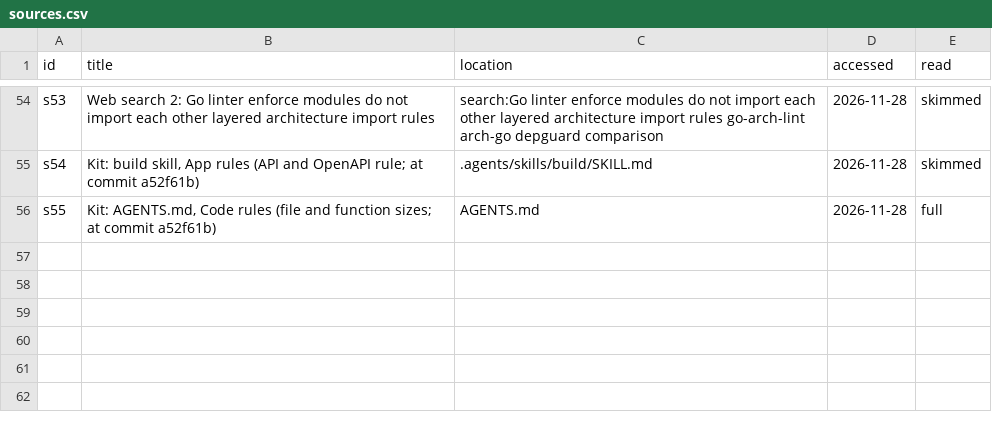
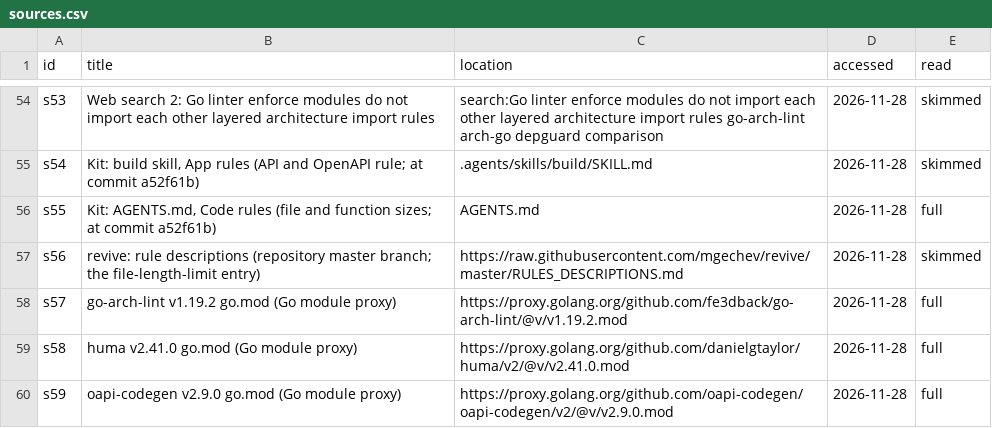
Before and after one commit to jsmigendevelopment/AI-Dev-Workflow, a CSV file: research/go-api-toolchain/sources.csv, drawn as a sheet; only a part is shown, gaps mark what is left out; the diff names each change by its address in the sheet, - before the commit and + after, or states it on an @@ line.

```diff
--- a/research/go-api-toolchain/sources.csv
+++ b/research/go-api-toolchain/sources.csv
+row 57: s56 | revive: rule descriptions (repository master branch; the file-length-limit entry) | https://raw.githubusercontent.com/mgechev/revive/master/RULES_DESCRIPTIONS.md | 2026-11-28 | skimmed
+row 58: s57 | go-arch-lint v1.19.2 go.mod (Go module proxy) | https://proxy.golang.org/github.com/fe3dback/go-arch-lint/@v/v1.19.2.mod | 2026-11-28 | full
+row 59: s58 | huma v2.41.0 go.mod (Go module proxy) | https://proxy.golang.org/github.com/danielgtaylor/huma/v2/@v/v2.41.0.mod | 2026-11-28 | full
+row 60: s59 | oapi-codegen v2.9.0 go.mod (Go module proxy) | https://proxy.golang.org/github.com/oapi-codegen/oapi-codegen/v2/@v/v2.9.0.mod | 2026-11-28 | full
```
Also changed, not shown: research/go-api-toolchain/claims.csv, 8 other files.
